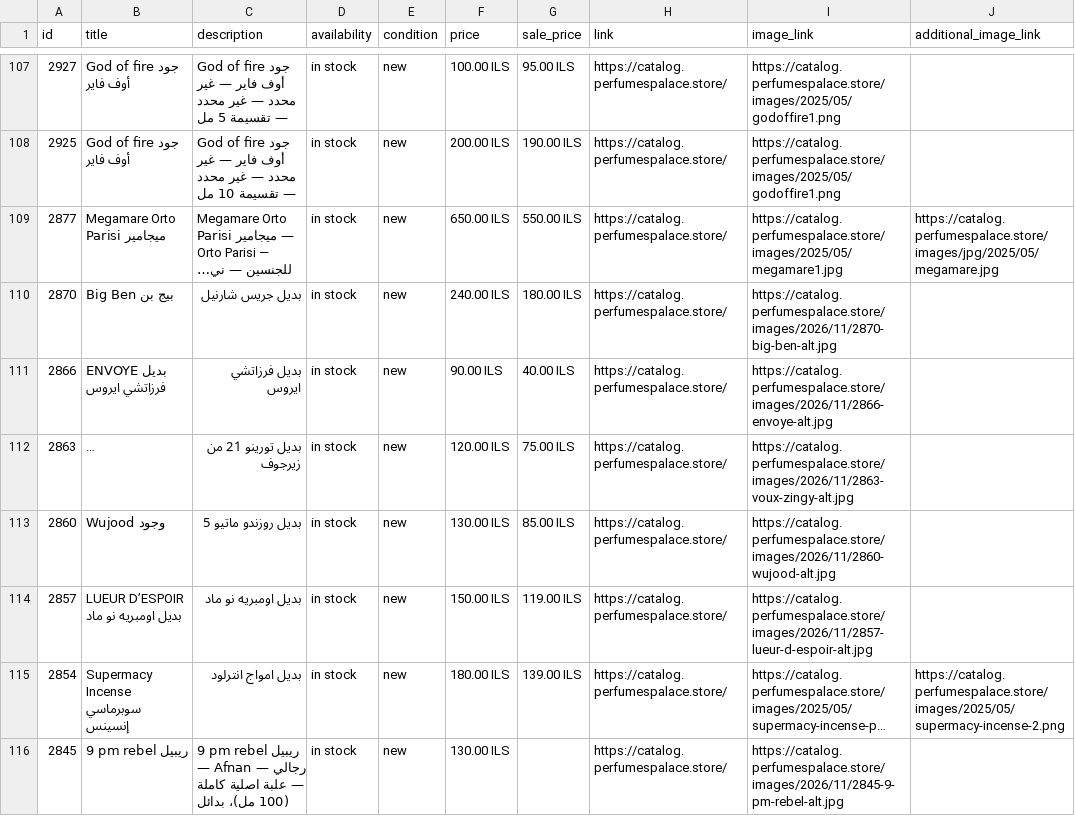
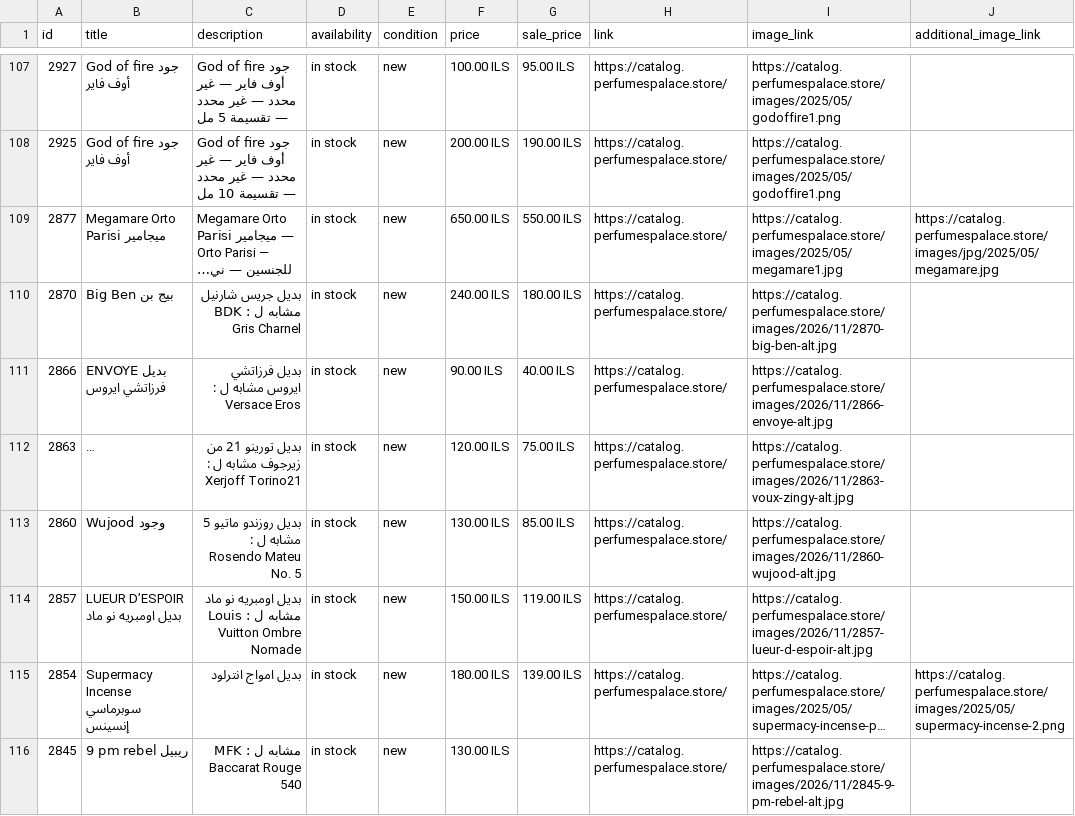
Before and after one commit to blabadi/perfumespalace-store, a CSV file: feed.csv, drawn as a sheet; only a part is shown, gaps mark what is left out; long unchanged cells end in …; the diff covers the shown part only; the diff names each change by its address in the sheet, - before the commit and + after, or states it on an @@ line.

Commit message:
Add "mshabeh l" line to all 131 badged product descriptions
Append "مشابه ل : <original>" to each badged product description
so the inspired-by reference is written on every product.
Feeds and sets rebuilt.

Co-authored-by: OpenBot <335604065+openbotgit[bot]@users.noreply.github.com>

```diff
--- a/feed.csv
+++ b/feed.csv
-C110 (description): بديل جريس شارنيل
+C110 (description): بديل جريس شارنيل مشابه ل : BDK Gris Charnel
-C111 (description): بديل فرزاتشي ايروس
+C111 (description): بديل فرزاتشي ايروس مشابه ل : Versace Eros
-C112 (description): بديل تورينو 21 من زيرجوف
+C112 (description): بديل تورينو 21 من زيرجوف مشابه ل : Xerjoff Torino21
-C113 (description): بديل روزندو ماتيو 5
+C113 (description): بديل روزندو ماتيو 5 مشابه ل : Rosendo Mateu No. 5
-C114 (description): بديل اومبريه نو ماد
+C114 (description): بديل اومبريه نو ماد مشابه ل : Louis Vuitton Ombre Nomade
-C116 (description): 9 pm rebel ريبيل — Afnan — رجالي — علبة اصلية كاملة (100 مل)، بدائل
+C116 (description): مشابه ل : MFK Baccarat Rouge 540
```
Also changed, not shown: 117 edited cells elsewhere in this file, 3 other files.
